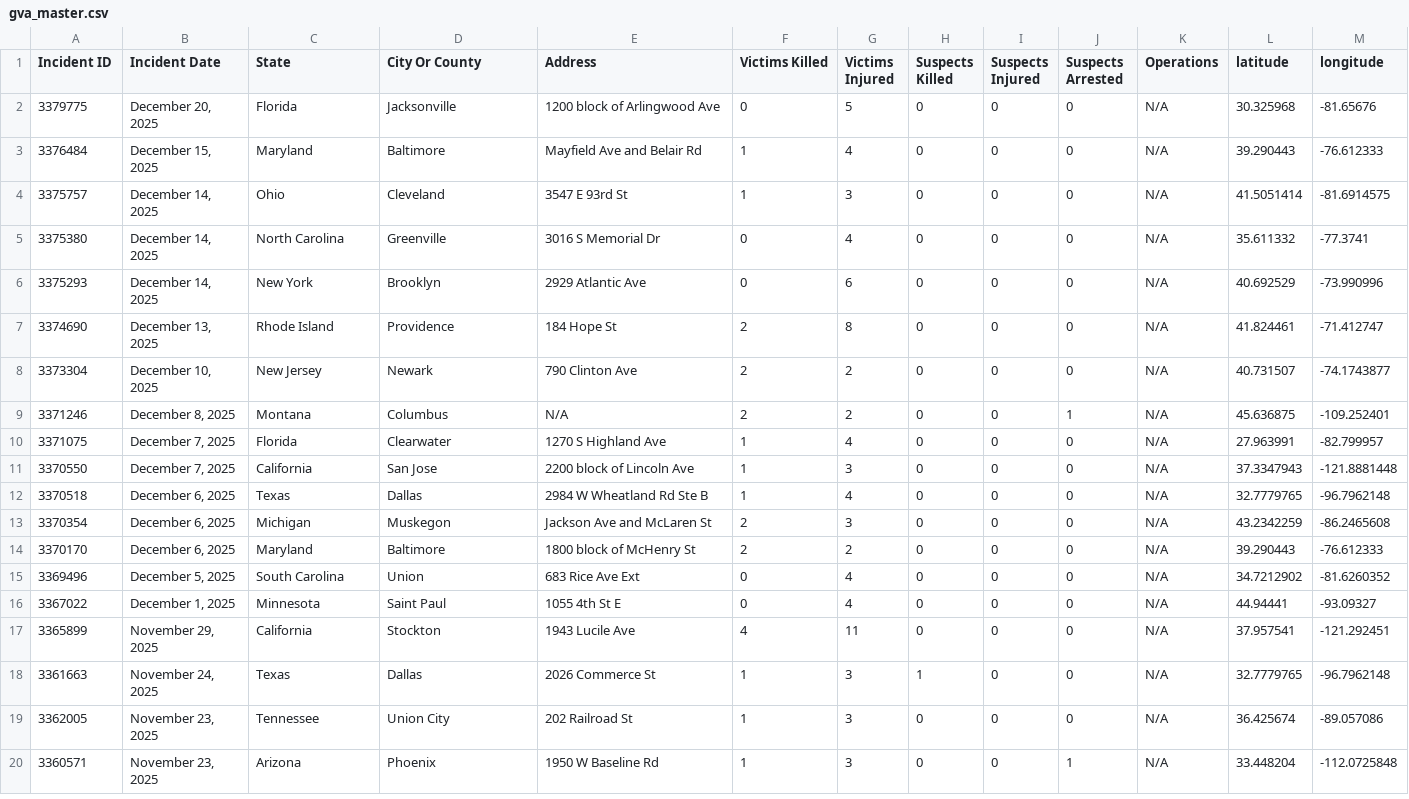
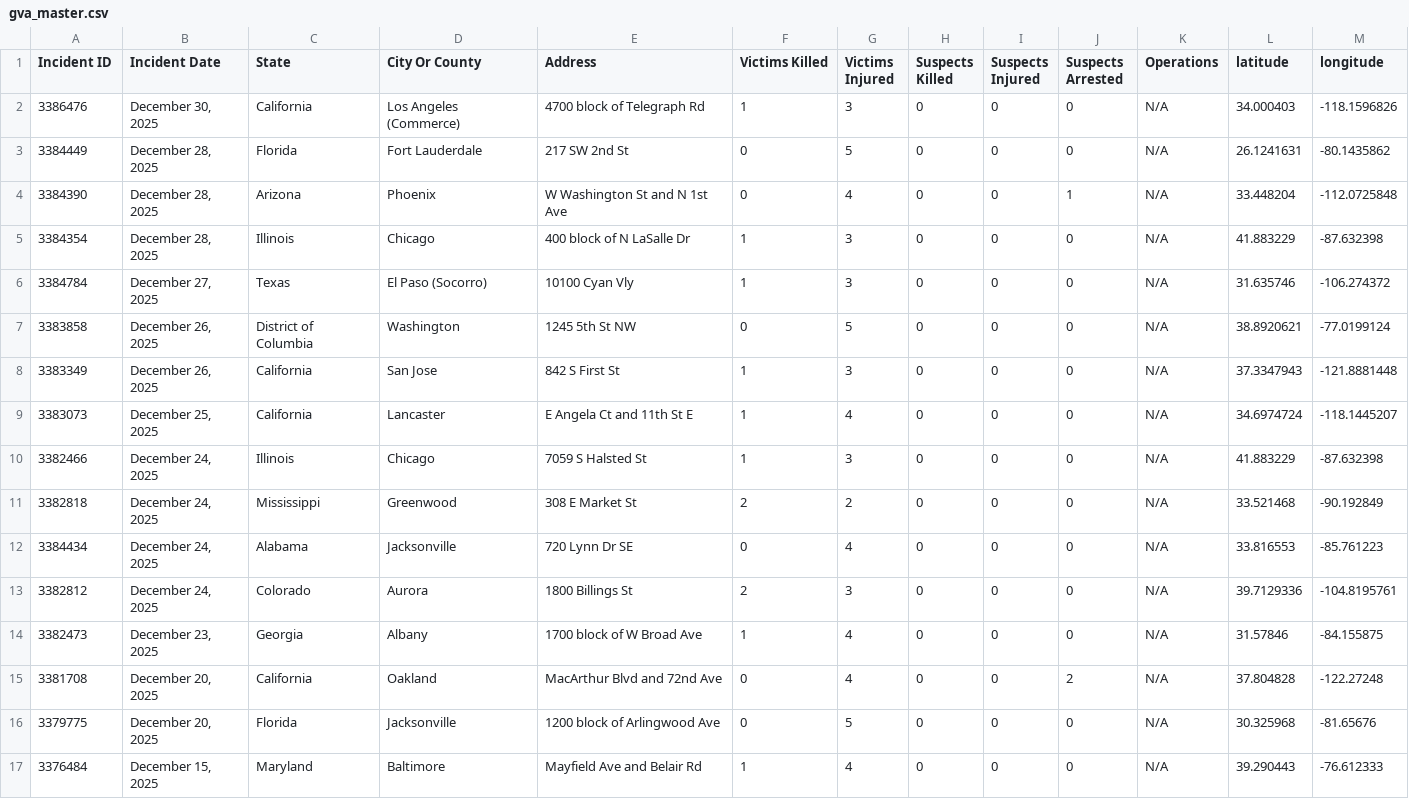
Before and after one commit to dxzys/Gun-Violence-Data, a CSV file: data/gva_master.csv, drawn as a sheet; only a part is shown; the shorter side is filled out with more unchanged rows; the diff names each change by its address in the sheet, - before the commit and + after, or states it on an @@ line.

Commit message:
manual upd for EoY 2025
key expired

```diff
--- a/data/gva_master.csv
+++ b/data/gva_master.csv
+row 2: 3386476 | December 30, 2025 | California | Los Angeles (Commerce) | 4700 block of Telegraph Rd | 1 | 3 | 0 | 0 | 0 | N/A | 34.000403 | -118.1596826
+row 3: 3384449 | December 28, 2025 | Florida | Fort Lauderdale | 217 SW 2nd St | 0 | 5 | 0 | 0 | 0 | N/A | 26.1241631 | -80.1435862
+row 4: 3384390 | December 28, 2025 | Arizona | Phoenix | W Washington St and N 1st Ave | 0 | 4 | 0 | 0 | 1 | N/A | 33.448204 | -112.0725848
+row 5: 3384354 | December 28, 2025 | Illinois | Chicago | 400 block of N LaSalle Dr | 1 | 3 | 0 | 0 | 0 | N/A | 41.883229 | -87.632398
+row 6: 3384784 | December 27, 2025 | Texas | El Paso (Socorro) | 10100 Cyan Vly | 1 | 3 | 0 | 0 | 0 | N/A | 31.635746 | -106.274372
+row 7: 3383858 | December 26, 2025 | District of Columbia | Washington | 1245 5th St NW | 0 | 5 | 0 | 0 | 0 | N/A | 38.8920621 | -77.0199124
+row 8: 3383349 | December 26, 2025 | California | San Jose | 842 S First St | 1 | 3 | 0 | 0 | 0 | N/A | 37.3347943 | -121.8881448
+row 9: 3383073 | December 25, 2025 | California | Lancaster | E Angela Ct and 11th St E | 1 | 4 | 0 | 0 | 0 | N/A | 34.6974724 | -118.1445207
+row 10: 3382466 | December 24, 2025 | Illinois | Chicago | 7059 S Halsted St | 1 | 3 | 0 | 0 | 0 | N/A | 41.883229 | -87.632398
+row 11: 3382818 | December 24, 2025 | Mississippi | Greenwood | 308 E Market St | 2 | 2 | 0 | 0 | 0 | N/A | 33.521468 | -90.192849
+row 12: 3384434 | December 24, 2025 | Alabama | Jacksonville | 720 Lynn Dr SE | 0 | 4 | 0 | 0 | 0 | N/A | 33.816553 | -85.761223
+row 13: 3382812 | December 24, 2025 | Colorado | Aurora | 1800 Billings St | 2 | 3 | 0 | 0 | 0 | N/A | 39.7129336 | -104.8195761
+row 14: 3382473 | December 23, 2025 | Georgia | Albany | 1700 block of W Broad Ave | 1 | 4 | 0 | 0 | 0 | N/A | 31.57846 | -84.155875
+row 15: 3381708 | December 20, 2025 | California | Oakland | MacArthur Blvd and 72nd Ave | 0 | 4 | 0 | 0 | 2 | N/A | 37.804828 | -122.27248
```
